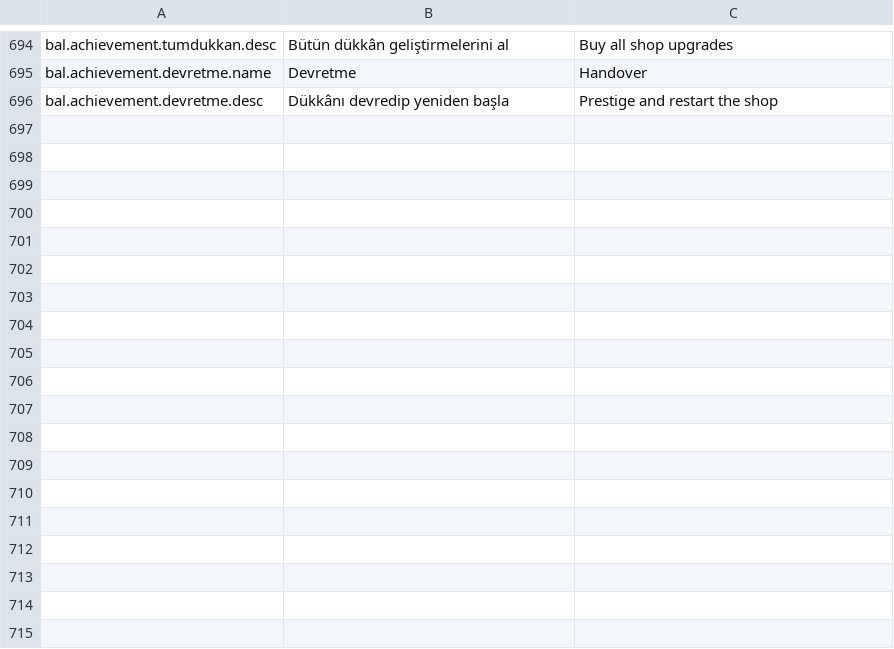
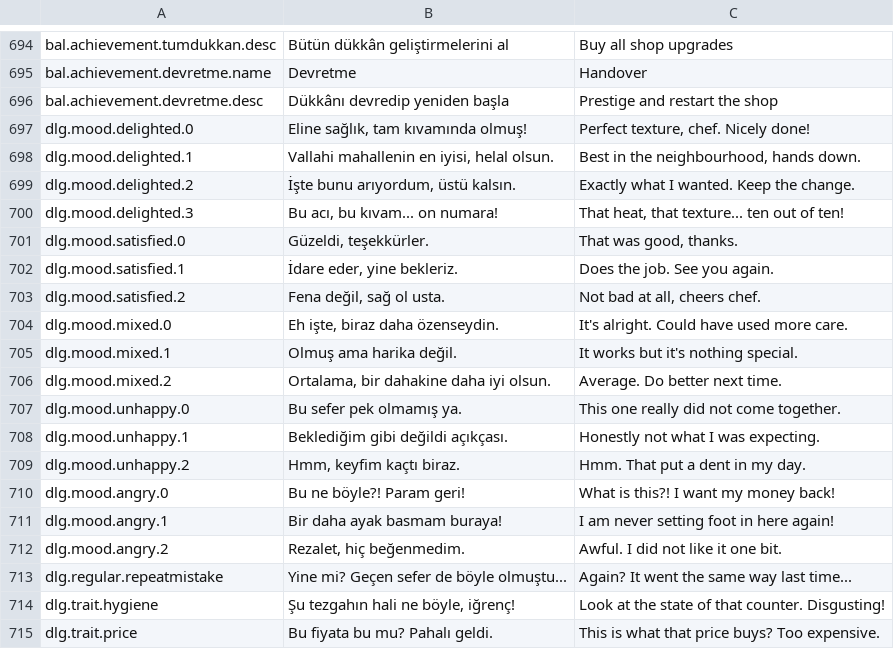
Before and after one commit to adilalperenciftci/CigkofteSimulator, a CSV file: Config/Text/Strings.csv, drawn as a sheet; only a part is shown, gaps mark what is left out; the diff names each change by its address in the sheet, - before the commit and + after, or states it on an @@ line.

Commit message:
fix: the customers answer in the language the player chose
Two different answers to "what language is this game in". The menus, the HUD and
every message read FCigRuntimeSettings::Language through CigText. The dialogue
provider asked UE's culture instead. On an English Windows the shop spoke
Turkish and the customer answered in English, in the same exchange - seen in a
play session as `Müşteri: 'Keep the change, that was lovely.'` sitting between
Turkish HUD lines.

Pointing it at CigText turned out to be half the defect. The canned mood lines
and the three trait retorts were written straight into TEXT() in Turkish only,
against this project's own rule that player-facing text belongs in
Config/Text/Strings.csv. The generated table covers 21 of 2400 buckets, so an
English game would still have answered in Turkish for the other 2379 no matter
which setting was consulted. Nineteen keys moved into the table with both
columns written.

Cigkofte.Dialogue.CustomersSpeakTheGamesLanguage covers both paths out of
PickLine, because both were wrong: a bucket the seed table has, and a VIP bucket
it does not, which falls through to the pool. Its first version only reached the
table path - the low-hygiene angry bucket it picked as "the deterministic way in"
turned out to be generated - which is why the pool half is now explicit and
asserts the bucket is absent before relying on that.

check_sources.py gains a rule for keys that never appear inside a CigText:: call.
The mood pools are arrays of keys indexed at random, so the existing scan for
CigText::Get(TEXT("...")) could not see them, and a missing row would have put
"dlg.mood.angry.1" in a customer's mouth. Any dotted lowercase literal must now
exist in Strings.csv. Verified by deleting one key and getting the exact line
reported, and the culture lookup was restored once to confirm the runtime test
fails without the fix.

Verified: ValidateAll.ps1 static/build/tests/data all PASS, 72 tests (was 71),
714 text keys across both languages, zero LogCig errors.

```diff
--- a/Config/Text/Strings.csv
+++ b/Config/Text/Strings.csv
+row 697: dlg.mood.delighted.0 | Eline sağlık, tam kıvamında olmuş! | Perfect texture, chef. Nicely done!
+row 698: dlg.mood.delighted.1 | Vallahi mahallenin en iyisi, helal olsun. | Best in the neighbourhood, hands down.
+row 699: dlg.mood.delighted.2 | İşte bunu arıyordum, üstü kalsın. | Exactly what I wanted. Keep the change.
+row 700: dlg.mood.delighted.3 | Bu acı, bu kıvam... on numara! | That heat, that texture... ten out of ten!
+row 701: dlg.mood.satisfied.0 | Güzeldi, teşekkürler. | That was good, thanks.
+row 702: dlg.mood.satisfied.1 | İdare eder, yine bekleriz. | Does the job. See you again.
+row 703: dlg.mood.satisfied.2 | Fena değil, sağ ol usta. | Not bad at all, cheers chef.
+row 704: dlg.mood.mixed.0 | Eh işte, biraz daha özenseydin. | It's alright. Could have used more care.
+row 705: dlg.mood.mixed.1 | Olmuş ama harika değil. | It works but it's nothing special.
+row 706: dlg.mood.mixed.2 | Ortalama, bir dahakine daha iyi olsun. | Average. Do better next time.
+row 707: dlg.mood.unhappy.0 | Bu sefer pek olmamış ya. | This one really did not come together.
+row 708: dlg.mood.unhappy.1 | Beklediğim gibi değildi açıkçası. | Honestly not what I was expecting.
+row 709: dlg.mood.unhappy.2 | Hmm, keyfim kaçtı biraz. | Hmm. That put a dent in my day.
+row 710: dlg.mood.angry.0 | Bu ne böyle?! Param geri! | What is this?! I want my money back!
+row 711: dlg.mood.angry.1 | Bir daha ayak basmam buraya! | I am never setting foot in here again!
+row 712: dlg.mood.angry.2 | Rezalet, hiç beğenmedim. | Awful. I did not like it one bit.
+row 713: dlg.regular.repeatmistake | Yine mi? Geçen sefer de böyle olmuştu... | Again? It went the same way last time...
+row 714: dlg.trait.hygiene | Şu tezgahın hali ne böyle, iğrenç! | Look at the state of that counter. Disgusting!
+row 715: dlg.trait.price | Bu fiyata bu mu? Pahalı geldi. | This is what that price buys? Too expensive.
```
Also changed, not shown: 5 other files.
